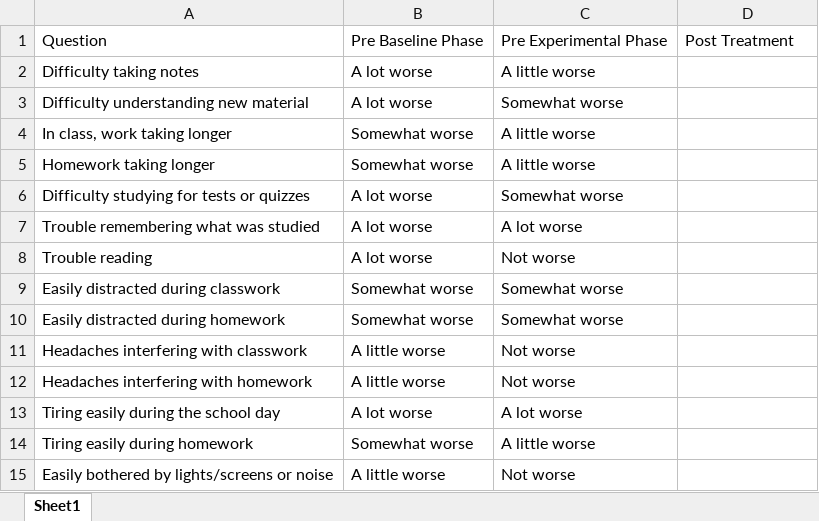
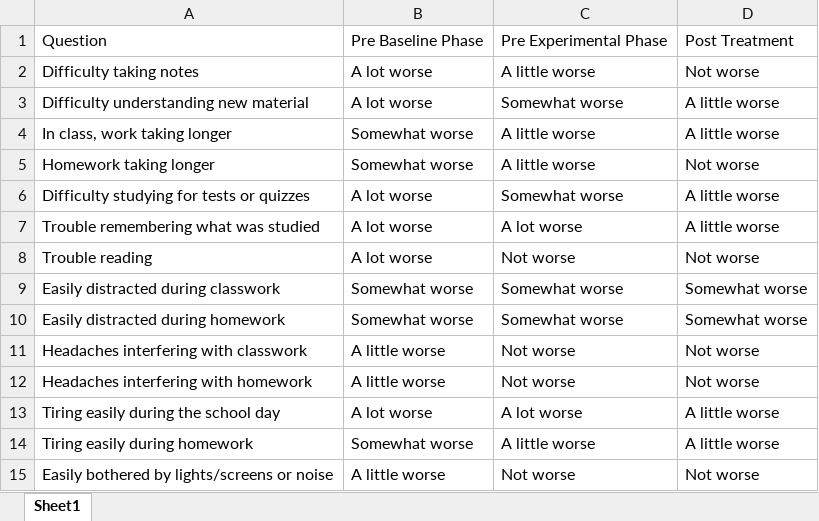
Before and after one commit to Jim-Wright90/participant_2_data, an Excel workbook: data/GASY_class_self_1.xlsx, sheet Sheet1, drawn as a sheet; values as stored, in another font and other column widths than the file's, no borders; the diff names each change by its address in the sheet, - before the commit and + after, or states it on an @@ line.

```diff
--- a/data/GASY_class_self_1.xlsx (sheet Sheet1)
+++ b/data/GASY_class_self_1.xlsx (sheet Sheet1)
-D2: (empty)
+D2: Not worse
-D3:D4: (empty)
+D3:D4: A little worse
-D5: (empty)
+D5: Not worse
-D6:D7: (empty)
+D6:D7: A little worse
-D8: (empty)
+D8: Not worse
-D9:D10: (empty)
+D9:D10: Somewhat worse
-D11:D12: (empty)
+D11:D12: Not worse
-D13:D14: (empty)
+D13:D14: A little worse
-D15: (empty)
+D15: Not worse
```
Also changed, not shown: data/GASY_brief_self.xlsx, data/GASY_class_self_2.xlsx, 4 other files.
